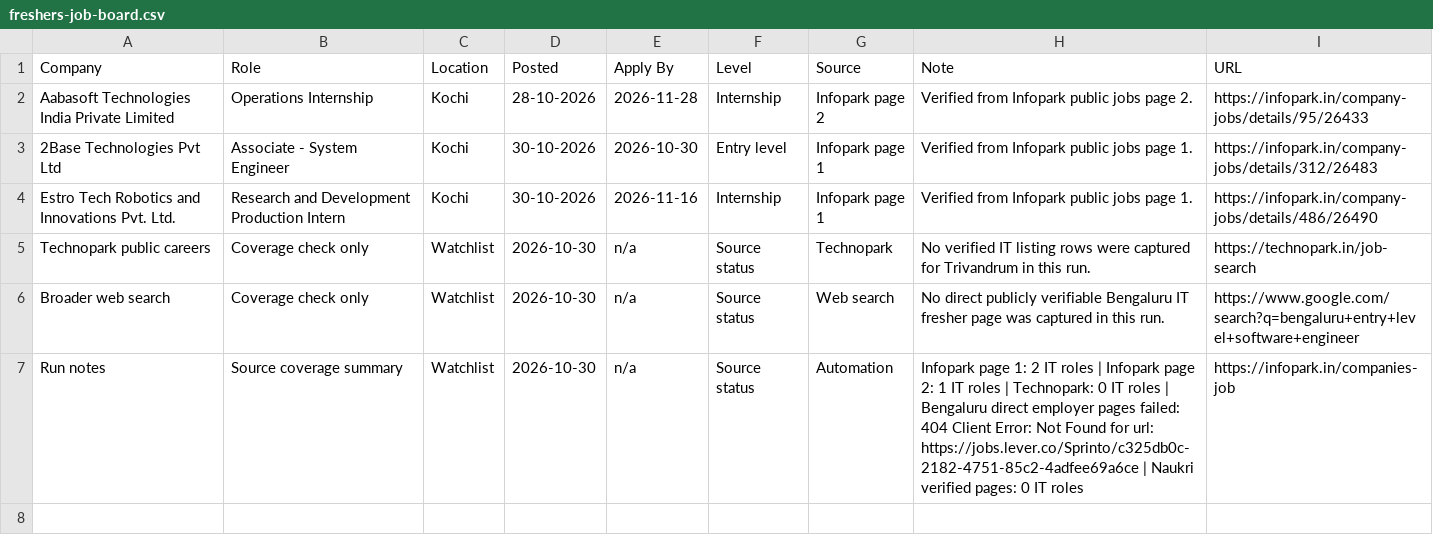
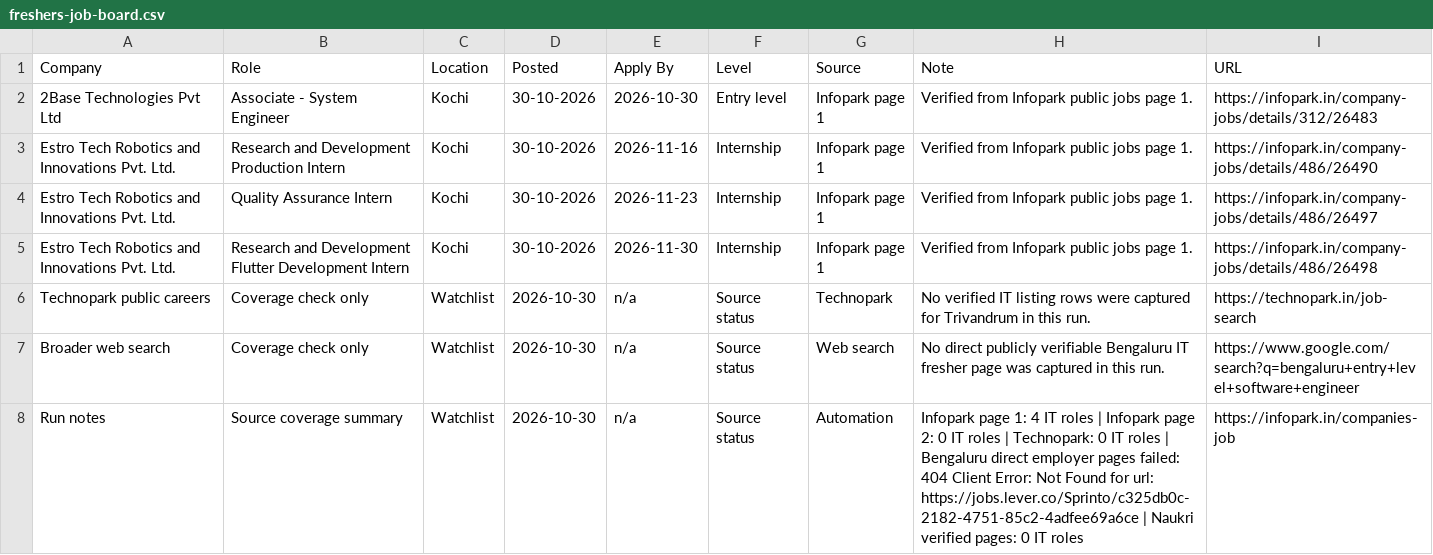
Before and after one commit to sk-learner/Automation-freshers-job-alert, a CSV file: outputs/freshers-job-board.csv, drawn as a sheet.

```diff
--- a/outputs/freshers-job-board.csv
+++ b/outputs/freshers-job-board.csv
@@ -1,7 +1,8 @@
 Company,Role,Location,Posted,Apply By,Level,Source,Note,URL
-Aabasoft Technologies India Private Limited,Operations Internship,Kochi,28-10-2026,2026-11-28,Internship,Infopark page 2,Verified from Infopark public jobs page 2.,https://infopark.in/company-jobs/details/95/26433
 2Base Technologies Pvt Ltd,Associate - System Engineer,Kochi,30-10-2026,2026-10-30,Entry level,Infopark page 1,Verified from Infopark public jobs page 1.,https://infopark.in/company-jobs/details/312/26483
 Estro Tech Robotics and Innovations Pvt. Ltd.,Research and Development Production Intern,Kochi,30-10-2026,2026-11-16,Internship,Infopark page 1,Verified from Infopark public jobs page 1.,https://infopark.in/company-jobs/details/486/26490
+Estro Tech Robotics and Innovations Pvt. Ltd.,Quality Assurance Intern,Kochi,30-10-2026,2026-11-23,Internship,Infopark page 1,Verified from Infopark public jobs page 1.,https://infopark.in/company-jobs/details/486/26497
+Estro Tech Robotics and Innovations Pvt. Ltd.,Research and Development Flutter Development Intern,Kochi,30-10-2026,2026-11-30,Internship,Infopark page 1,Verified from Infopark public jobs page 1.,https://infopark.in/company-jobs/details/486/26498
 Technopark public careers,Coverage check only,Watchlist,2026-10-30,n/a,Source status,Technopark,No verified IT listing rows were captured for Trivandrum in this run.,https://technopark.in/job-search
 Broader web search,Coverage check only,Watchlist,2026-10-30,n/a,Source status,Web search,No direct publicly verifiable Bengaluru IT fresher page was captured in this run.,https://www.google.com/search?q=bengaluru+entry+level+software+engineer
-Run notes,Source coverage summary,Watchlist,2026-10-30,n/a,Source status,Automation,Infopark page 1: 2 IT roles | Infopark page 2: 1 IT roles | Technopark: 0 IT roles | Bengaluru direct employer pages failed: 404 Client Error: Not Found for url: https://jobs.lever.co/Sprinto/c325db0c-2182-4751-85c2-4adfee69a6ce | Naukri verified pages: 0 IT roles,https://infopark.in/companies-job
+Run notes,Source coverage summary,Watchlist,2026-10-30,n/a,Source status,Automation,Infopark page 1: 4 IT roles | Infopark page 2: 0 IT roles | Technopark: 0 IT roles | Bengaluru direct employer pages failed: 404 Client Error: Not Found for url: https://jobs.lever.co/Sprinto/c325db0c-2182-4751-85c2-4adfee69a6ce | Naukri verified pages: 0 IT roles,https://infopark.in/companies-job
```
Also changed, not shown: docs/freshers-job-board.csv, 4 other files.
